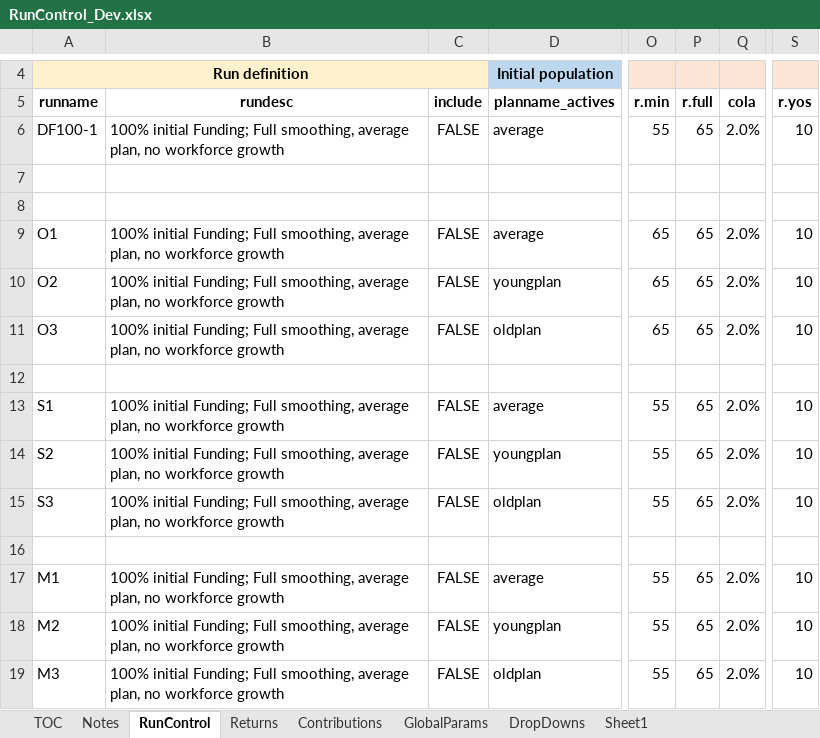
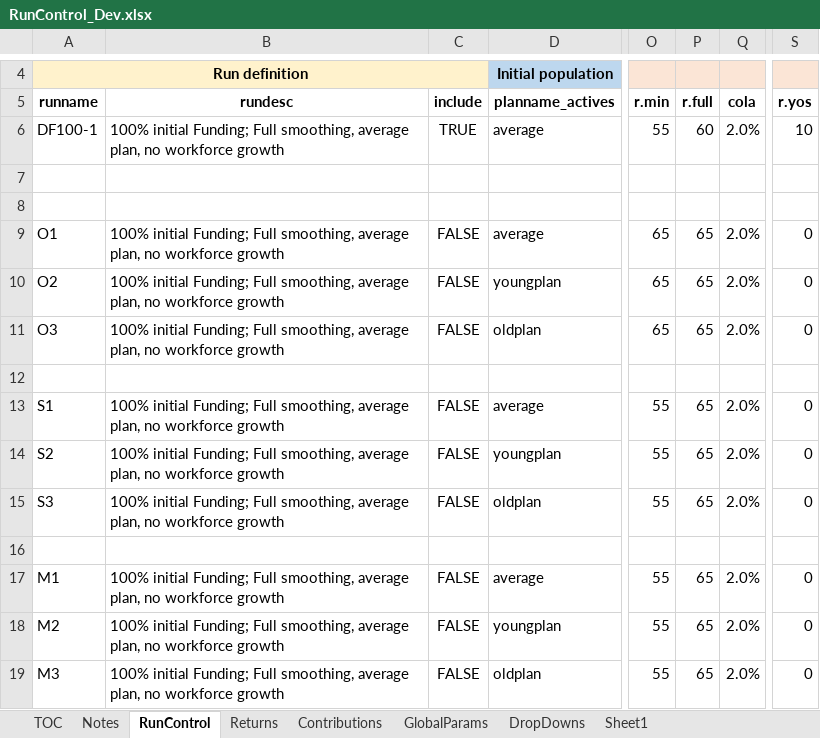
Before and after one commit to yimengyin16/Model_Main, an Excel workbook: IO_Dev/RunControl_Dev.xlsx, sheet RunControl, drawn as a sheet; only a part is shown, gaps mark what is left out; values as stored, in another font and other column widths than the file's, no borders; the diff names each change by its address in the sheet, - before the commit and + after, or states it on an @@ line.

```diff
--- a/IO_Dev/RunControl_Dev.xlsx (sheet RunControl)
+++ b/IO_Dev/RunControl_Dev.xlsx (sheet RunControl)
-C6 (include): FALSE
+C6 (include): TRUE
-P6 (r.full): 65
+P6 (r.full): 60
-S9:S11 (r.yos): 10
+S9:S11 (r.yos): 0
-S13:S15 (r.yos): 10
+S13:S15 (r.yos): 0
-S17:S19 (r.yos): 10
+S17:S19 (r.yos): 0
```
Also changed, not shown: 3 other files.
